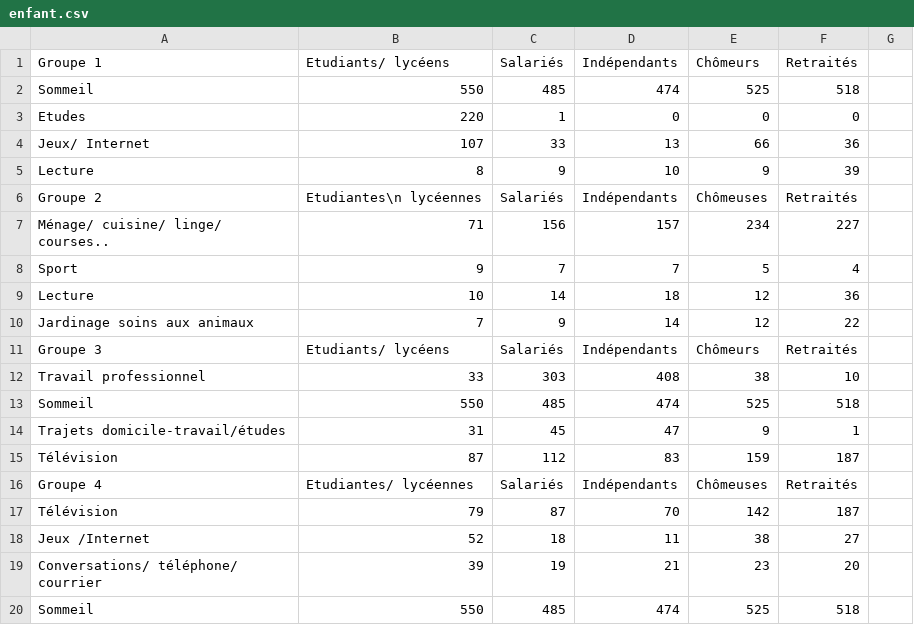
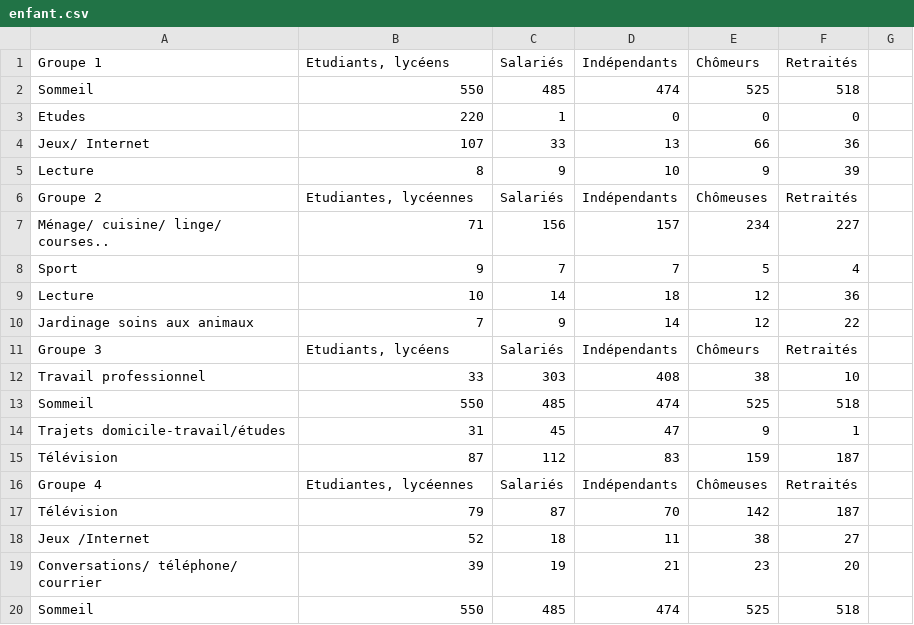
Before and after one commit to vizkit/vizkit.github.io, a CSV file: data/enfant.csv, drawn as a sheet; only a part is shown; the diff covers the shown part only.

```diff
--- a/data/enfant.csv
+++ b/data/enfant.csv
@@ -1,2 +1,2 @@
-Groupe 1;Etudiants/ lycéens;Salariés;Indépendants;Chômeurs;Retraités
+Groupe 1;Etudiants, lycéens;Salariés;Indépendants;Chômeurs;Retraités
 Sommeil;550;485;474;525;518
@@ -5,3 +5,3 @@ Jeux/ Internet;107;33;13;66;36
 Lecture;8;9;10;9;39
-Groupe 2;Etudiantes\n lycéennes;Salariés;Indépendants;Chômeuses;Retraités
+Groupe 2;Etudiantes, lycéennes;Salariés;Indépendants;Chômeuses;Retraités
 Ménage/ cuisine/ linge/ courses..;71;156;157;234;227
@@ -10,3 +10,3 @@ Lecture;10;14;18;12;36
 Jardinage soins aux animaux;7;9;14;12;22
-Groupe 3;Etudiants/ lycéens;Salariés;Indépendants;Chômeurs;Retraités
+Groupe 3;Etudiants, lycéens;Salariés;Indépendants;Chômeurs;Retraités
 Travail professionnel;33;303;408;38;10
@@ -15,3 +15,3 @@ Trajets domicile-travail/études;31;45;47;9;1
 Télévision;87;112;83;159;187
-Groupe 4;Etudiantes/ lycéennes;Salariés;Indépendants;Chômeuses;Retraités
+Groupe 4;Etudiantes, lycéennes;Salariés;Indépendants;Chômeuses;Retraités
 Télévision;79;87;70;142;187
```
Also changed, not shown: 3 edited cells elsewhere in this file, 11 other files.
